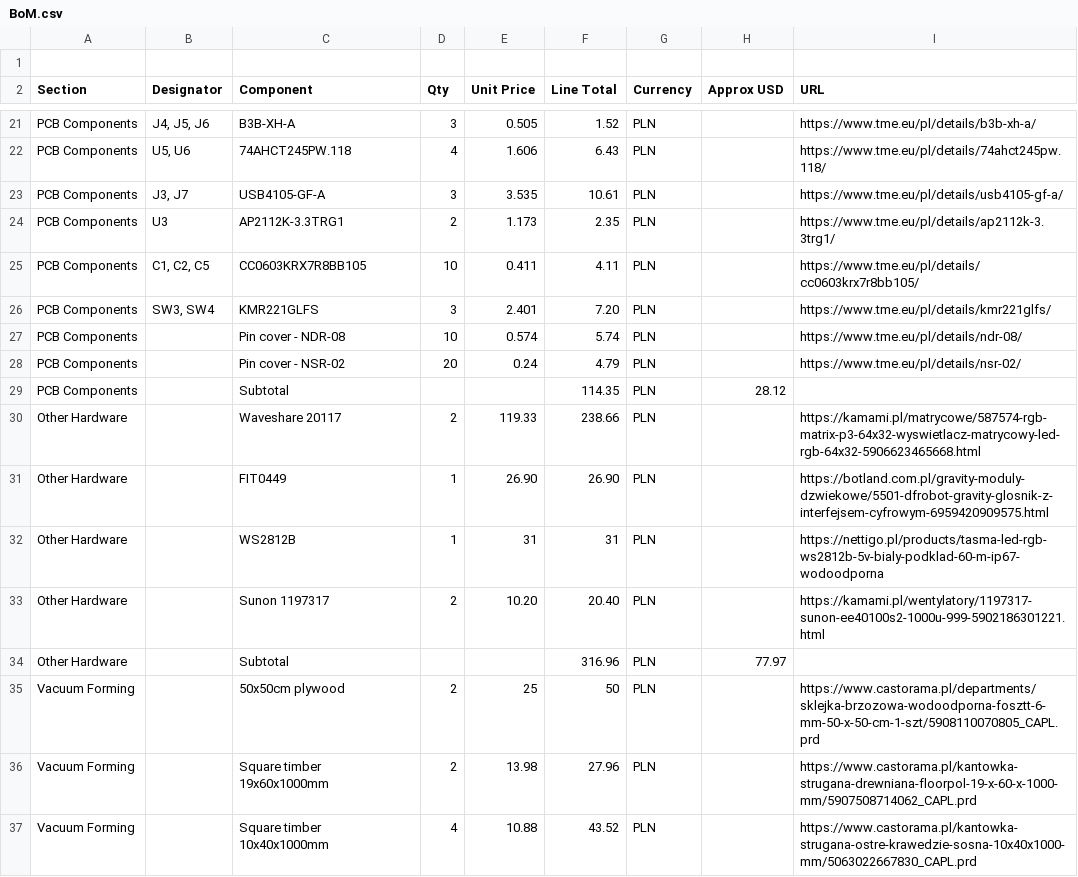
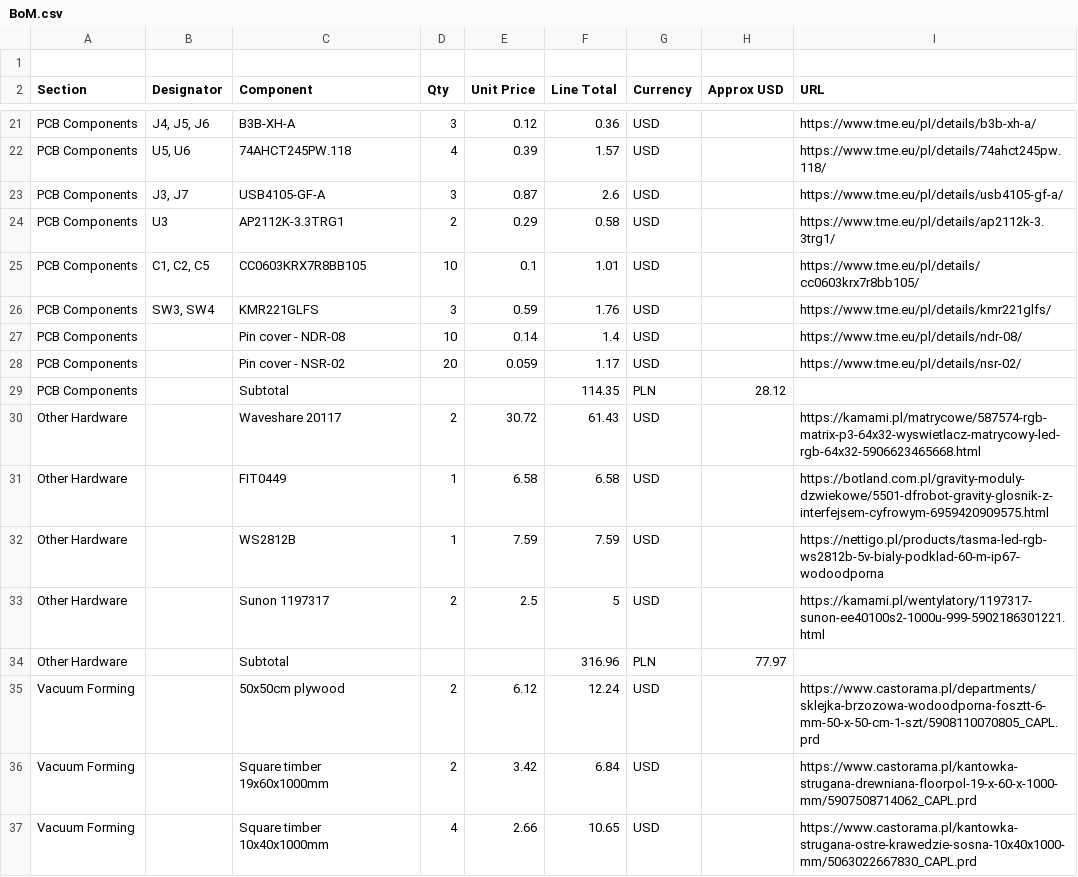
Before and after one commit to WiktorKociuba/protogen-head, a CSV file: BoM.csv, drawn as a sheet; only a part is shown, gaps mark what is left out; the diff covers the shown part only; the diff names each change by its address in the sheet, - before the commit and + after, or states it on an @@ line.

```diff
--- a/BoM.csv
+++ b/BoM.csv
-E21 (Unit Price): 0.505
+E21 (Unit Price): 0.12
-F21 (Line Total): 1.52
+F21 (Line Total): 0.36
-G21:G28 (Currency): PLN
+G21:G28 (Currency): USD
-E22 (Unit Price): 1.606
+E22 (Unit Price): 0.39
-F22 (Line Total): 6.43
+F22 (Line Total): 1.57
-E23 (Unit Price): 3.535
+E23 (Unit Price): 0.87
-F23 (Line Total): 10.61
+F23 (Line Total): 2.6
-E24 (Unit Price): 1.173
+E24 (Unit Price): 0.29
-F24 (Line Total): 2.35
+F24 (Line Total): 0.58
-E25 (Unit Price): 0.411
+E25 (Unit Price): 0.1
-F25 (Line Total): 4.11
+F25 (Line Total): 1.01
-E26 (Unit Price): 2.401
+E26 (Unit Price): 0.59
-F26 (Line Total): 7.20
+F26 (Line Total): 1.76
-E27 (Unit Price): 0.574
+E27 (Unit Price): 0.14
-F27 (Line Total): 5.74
+F27 (Line Total): 1.4
-E28 (Unit Price): 0.24
+E28 (Unit Price): 0.059
-F28 (Line Total): 4.79
+F28 (Line Total): 1.17
-E30 (Unit Price): 119.33
+E30 (Unit Price): 30.72
-F30 (Line Total): 238.66
+F30 (Line Total): 61.43
-G30:G33 (Currency): PLN
+G30:G33 (Currency): USD
-E31 (Unit Price): 26.90
+E31 (Unit Price): 6.58
-F31 (Line Total): 26.90
+F31 (Line Total): 6.58
-E32 (Unit Price): 31
+E32 (Unit Price): 7.59
-F32 (Line Total): 31
+F32 (Line Total): 7.59
-E33 (Unit Price): 10.20
+E33 (Unit Price): 2.5
-F33 (Line Total): 20.40
+F33 (Line Total): 5
-E35 (Unit Price): 25
+E35 (Unit Price): 6.12
-F35 (Line Total): 50
+F35 (Line Total): 12.24
-G35:G37 (Currency): PLN
+G35:G37 (Currency): USD
-E36 (Unit Price): 13.98
+E36 (Unit Price): 3.42
-F36 (Line Total): 27.96
+F36 (Line Total): 6.84
-E37 (Unit Price): 10.88
+E37 (Unit Price): 2.66
-F37 (Line Total): 43.52
+F37 (Line Total): 10.65
```
Also changed, not shown: 1 added row, 1 removed row and 102 edited cells elsewhere in this file, 2 other files.
